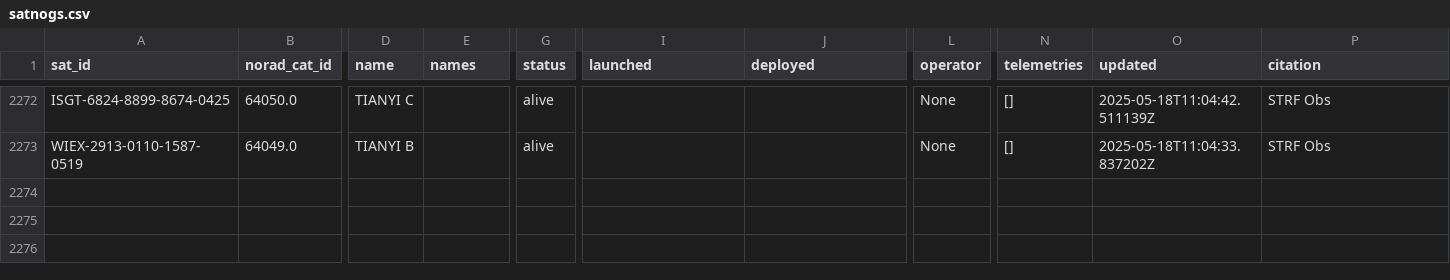
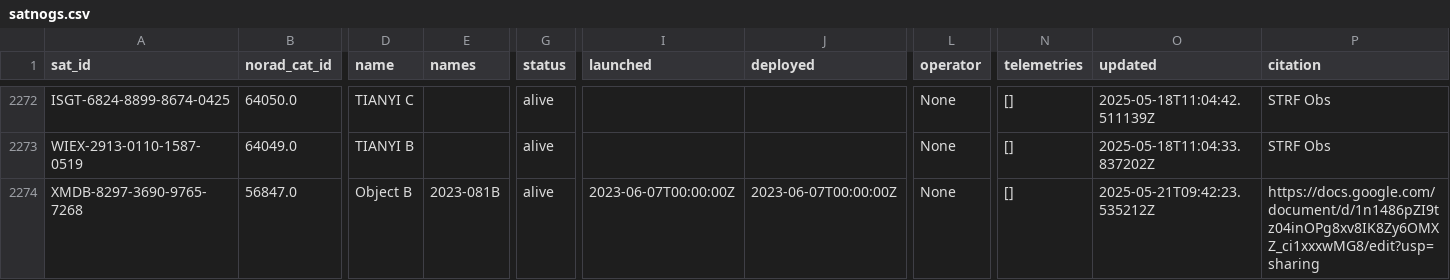
Before and after one commit to hyundotio/amateur-satellite-database, a CSV file: data/satnogs.csv, drawn as a sheet; only a part is shown, gaps mark what is left out; rows hold the shown columns only; the diff names each change by its address in the sheet, - before the commit and + after, or states it on an @@ line.

```diff
--- a/data/satnogs.csv
+++ b/data/satnogs.csv
+row 2274: XMDB-8297-3690-9765-7268 | 56847.0 | Object B | 2023-081B | alive | 2023-06-07T00:00:00Z | 2023-06-07T00:00:00Z | None | [] | 2025-05-21T09:42:23.535212Z | https://docs.google.com/document/d/1n1486pZI9tz04inOPg8xv8IK8Zy6OMXZ_ci1xxxwMG8/edit?usp=sharing
```
Also changed, not shown: 1 other file.
